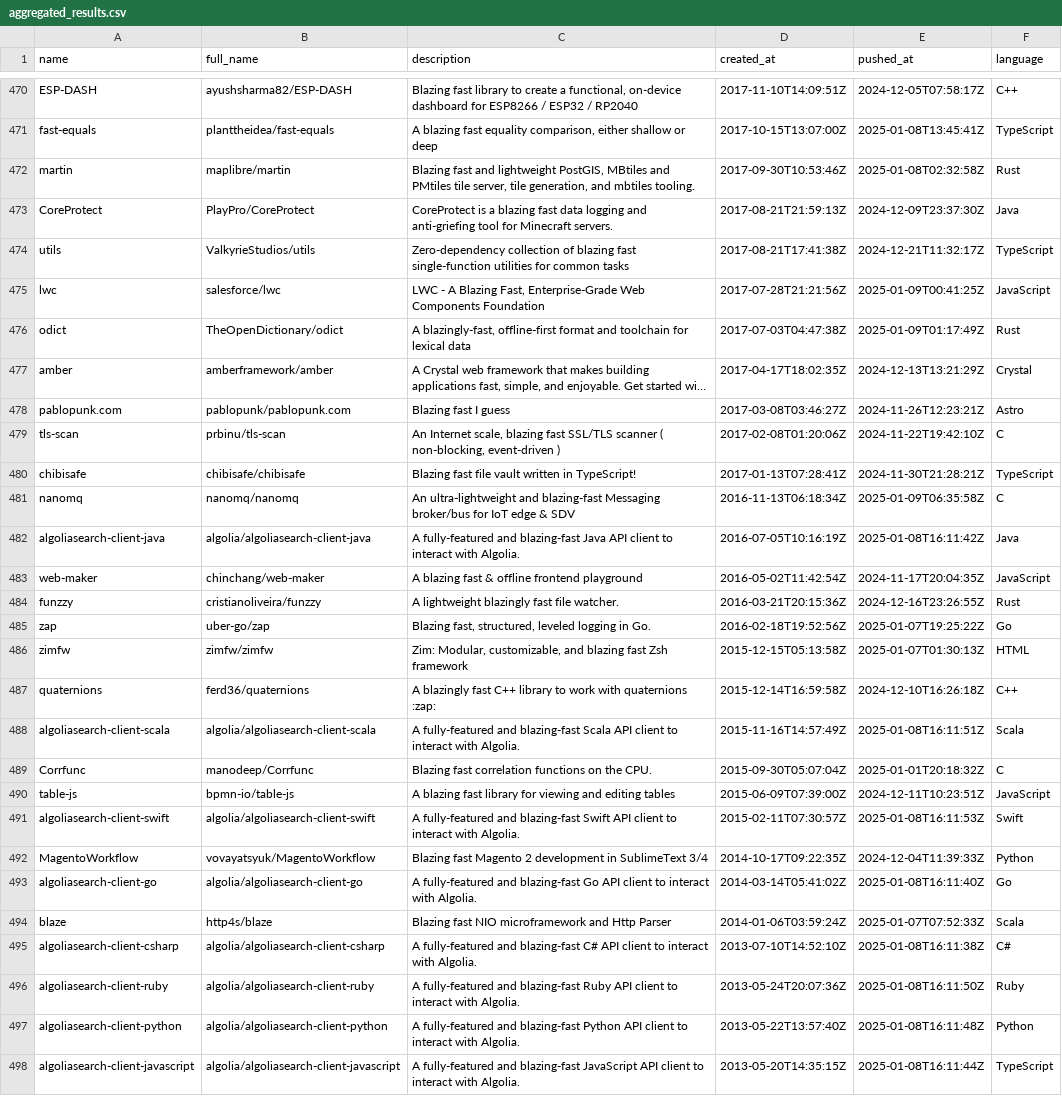
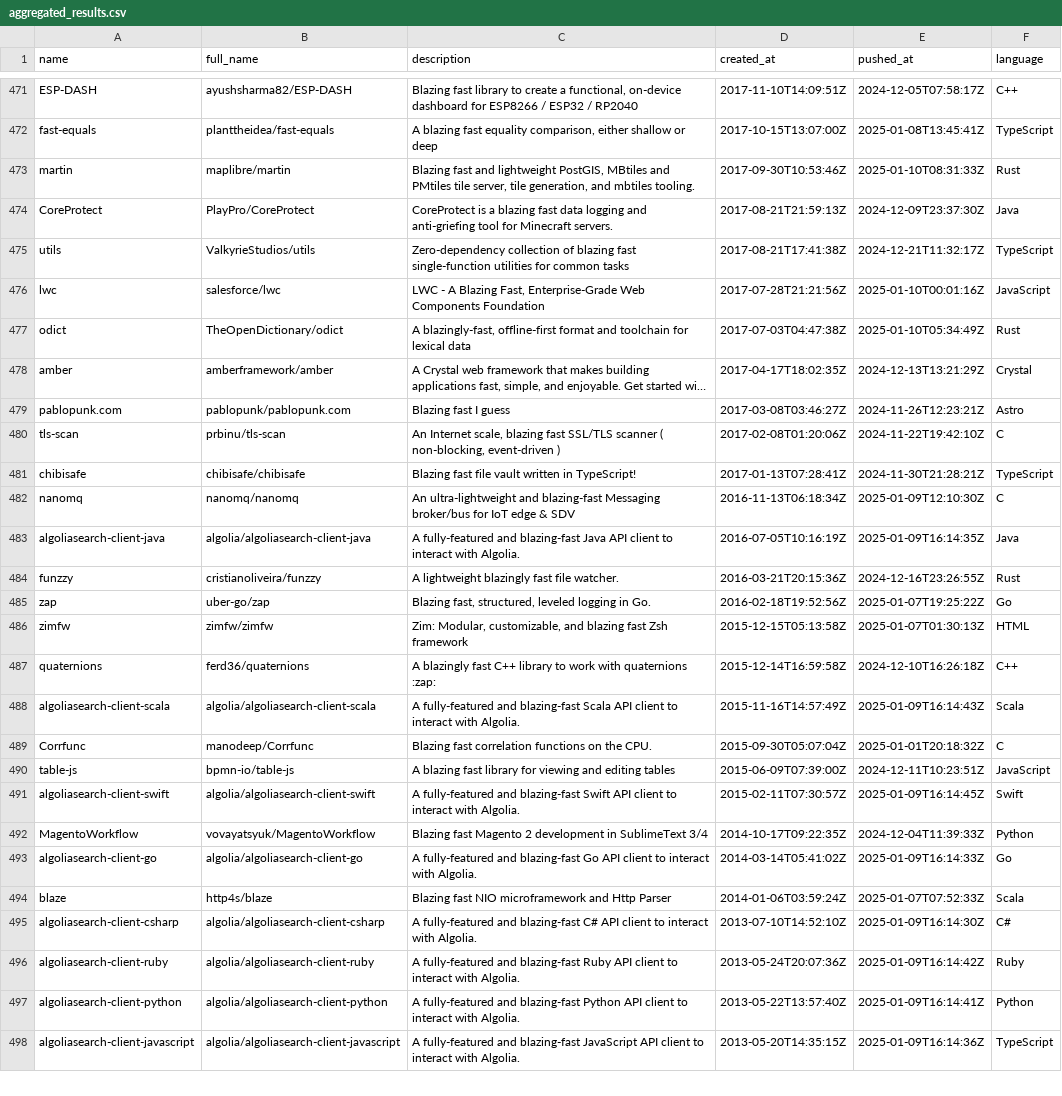
Before and after one commit to ninpnin/days-since-blazingly-fast, a CSV file: data/aggregated_results.csv, drawn as a sheet; only a part is shown, gaps mark what is left out; long unchanged cells end in …; removed rows and columns are numbered as before the commit, all else as after; the diff covers the shown part only; the diff names each change by its address in the sheet, - before the commit and + after, or states it on an @@ line.

```diff
--- a/data/aggregated_results.csv
+++ b/data/aggregated_results.csv
-E473 (pushed_at): 2025-01-08T02:32:58Z
+E473 (pushed_at): 2025-01-10T08:31:33Z
-E476 (pushed_at): 2025-01-09T00:41:25Z
+E476 (pushed_at): 2025-01-10T00:01:16Z
-E477 (pushed_at): 2025-01-09T01:17:49Z
+E477 (pushed_at): 2025-01-10T05:34:49Z
-E482 (pushed_at): 2025-01-09T06:35:58Z
+E482 (pushed_at): 2025-01-09T12:10:30Z
-E483 (pushed_at): 2025-01-08T16:11:42Z
+E483 (pushed_at): 2025-01-09T16:14:35Z
-row 483: web-maker | chinchang/web-maker | A blazing fast & offline frontend playground | 2016-05-02T11:42:54Z | 2024-11-17T20:04:35Z | JavaScript
-E488 (pushed_at): 2025-01-08T16:11:51Z
+E488 (pushed_at): 2025-01-09T16:14:43Z
-E491 (pushed_at): 2025-01-08T16:11:53Z
+E491 (pushed_at): 2025-01-09T16:14:45Z
-E493 (pushed_at): 2025-01-08T16:11:40Z
+E493 (pushed_at): 2025-01-09T16:14:33Z
-E495 (pushed_at): 2025-01-08T16:11:38Z
+E495 (pushed_at): 2025-01-09T16:14:30Z
-E496 (pushed_at): 2025-01-08T16:11:50Z
+E496 (pushed_at): 2025-01-09T16:14:42Z
-E497 (pushed_at): 2025-01-08T16:11:48Z
+E497 (pushed_at): 2025-01-09T16:14:41Z
-E498 (pushed_at): 2025-01-08T16:11:44Z
+E498 (pushed_at): 2025-01-09T16:14:36Z
```
Also changed, not shown: 8 added rows, 7 removed rows and 60 edited cells elsewhere in this file, data/frameworks_sorted.csv, data/sample.csv, 6 other files.
